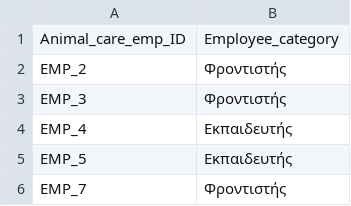
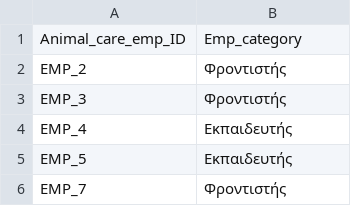
Before and after one commit to marinaGk/dataBasesProject, a CSV file: data/ANIMAL_CARE_EMPLOYEE.csv, drawn as a sheet; only a part is shown.

```diff
--- a/data/ANIMAL_CARE_EMPLOYEE.csv
+++ b/data/ANIMAL_CARE_EMPLOYEE.csv
@@ -1,2 +1,2 @@
-Animal_care_emp_ID;Employee_category
+Animal_care_emp_ID;Emp_category
 EMP_2;Φροντιστής
```
Also changed, not shown: data/ENTRANCE_DOCUMENT.csv, data/MEDICATION.csv, 4 other files.
